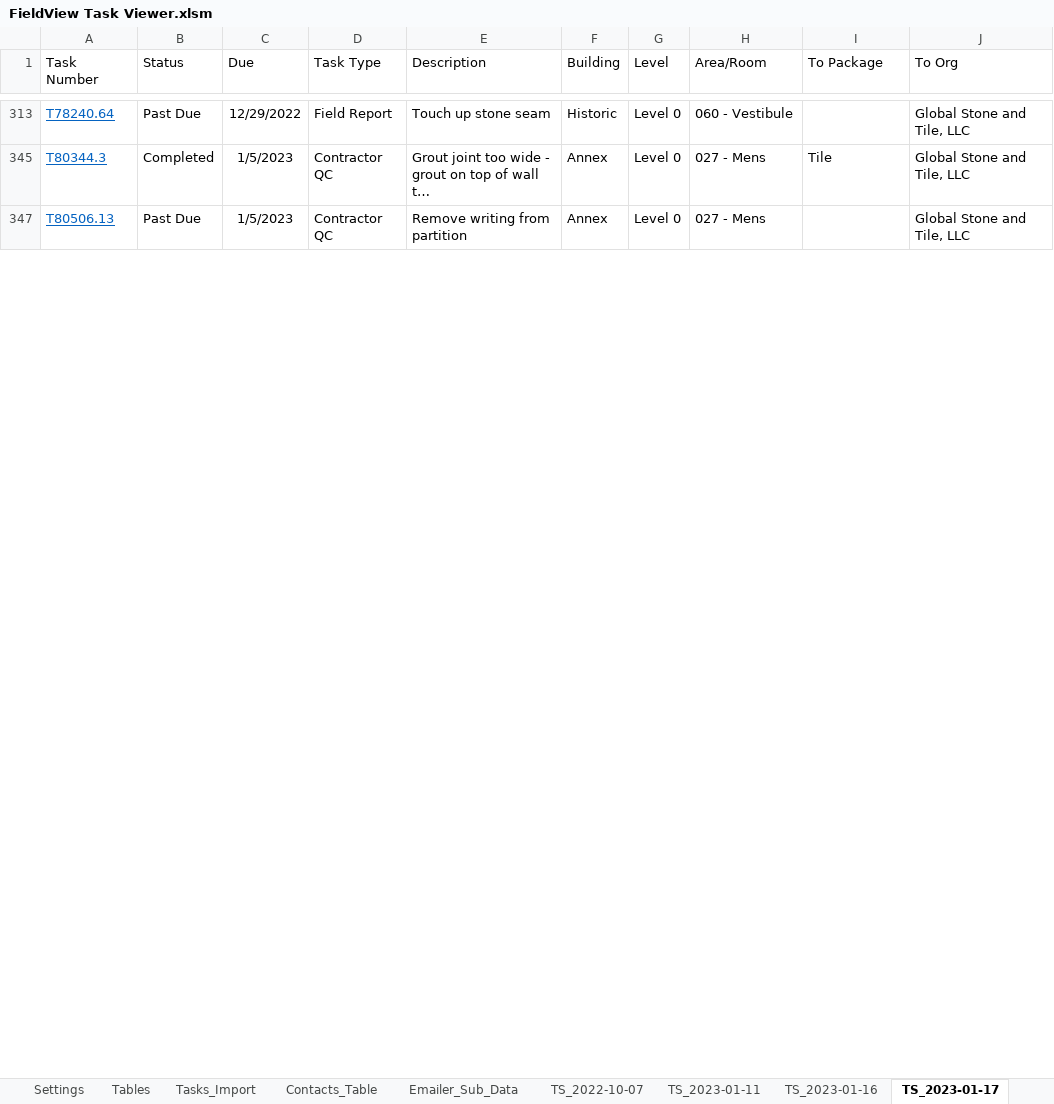
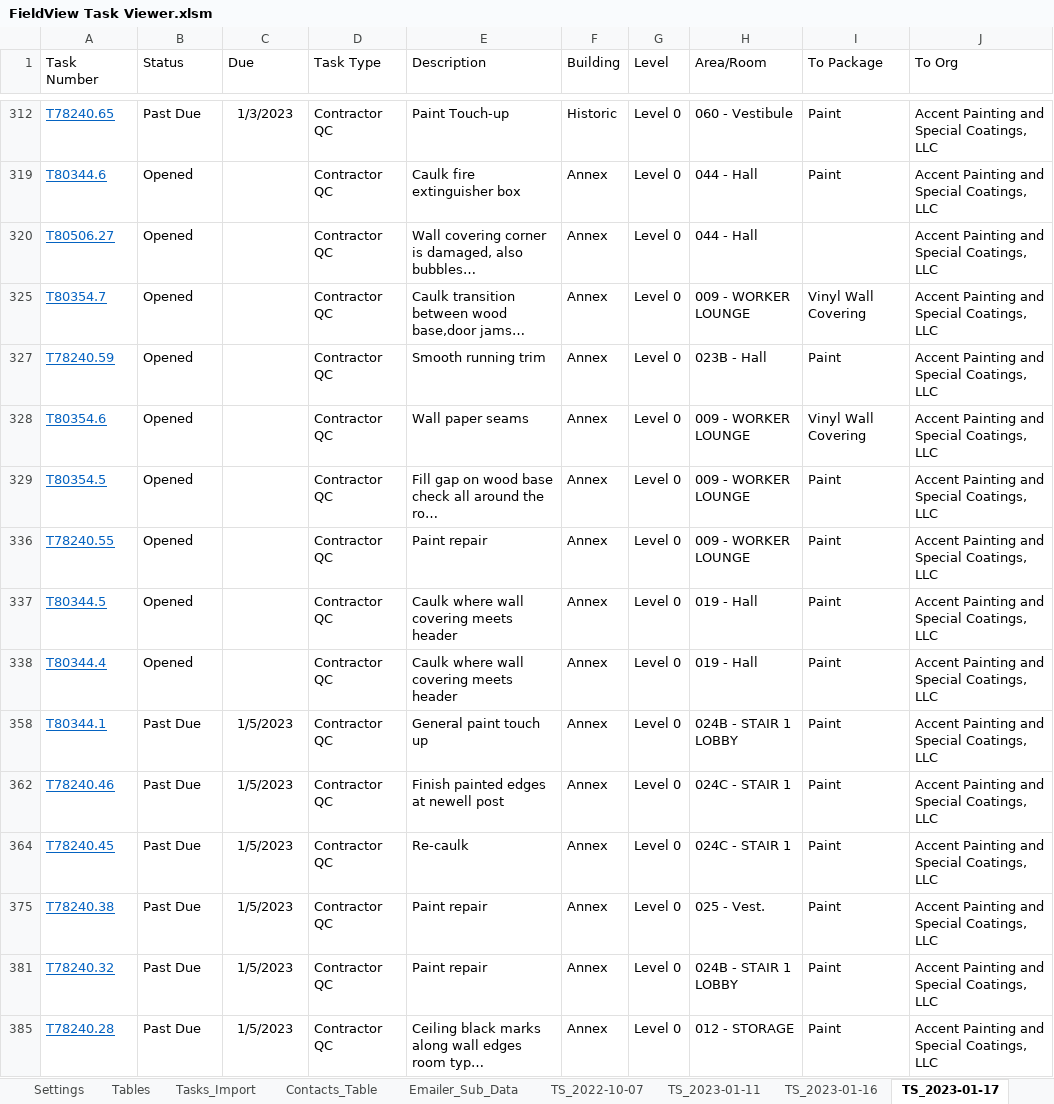
Before and after one commit to CamronWalker/fieldview-task-summary, an Excel workbook: FieldView Task Viewer.xlsm, sheet TS_2023-01-17, drawn as a sheet; only a part is shown, gaps mark what is left out; values as stored, in another font and other column widths than the file's, no borders; conditional formats and table styles not drawn; addresses are those after the commit; the diff covers the shown part only; the diff names each change by its address in the sheet, - before the commit and + after, or states it on an @@ line.

```diff
--- a/FieldView Task Viewer.xlsm (sheet TS_2023-01-17)
+++ b/FieldView Task Viewer.xlsm (sheet TS_2023-01-17)
-A312 (Task Number): T78240.64
+A312 (Task Number): T78240.65
-C312 (Due): 12/29/2022
+C312 (Due): 1/3/2023
-D312 (Task Type): Field Report
+D312 (Task Type): Contractor QC
-E312 (Description): Touch up stone seam
+E312 (Description): Paint Touch-up
-I312 (To Package): (empty)
+I312 (To Package): Paint
-J312 (To Org): Global Stone and Tile, LLC
+J312 (To Org): Accent Painting and Special Coatings, LLC
@@ row 319 unhidden: T80344.6 | Opened |  | Contractor QC | Caulk fire extinguisher box | Annex | Level 0 | 044 - Hall | Paint | Accent Painting and Special Coatings, LLC @@
@@ row 320 unhidden: T80506.27 | Opened |  | Contractor QC | Wall covering corner is damaged, also bubbles… | Annex | Level 0 | 044 - Hall |  | Accent Painting and Special Coatings, LLC @@
@@ row 325 unhidden: T80354.7 | Opened |  | Contractor QC | Caulk transition between wood base,door jams… | Annex | Level 0 | 009 - WORKER LOUNGE | Vinyl Wall Covering | Accent Painting and Special Coatings, LLC @@
@@ row 327 unhidden: T78240.59 | Opened |  | Contractor QC | Smooth running trim | Annex | Level 0 | 023B - Hall | Paint | Accent Painting and Special Coatings, LLC @@
@@ row 328 unhidden: T80354.6 | Opened |  | Contractor QC | Wall paper seams | Annex | Level 0 | 009 - WORKER LOUNGE | Vinyl Wall Covering | Accent Painting and Special Coatings, LLC @@
@@ row 329 unhidden: T80354.5 | Opened |  | Contractor QC | Fill gap on wood base check all around the ro… | Annex | Level 0 | 009 - WORKER LOUNGE | Paint | Accent Painting and Special Coatings, LLC @@
@@ row 336 unhidden: T78240.55 | Opened |  | Contractor QC | Paint repair | Annex | Level 0 | 009 - WORKER LOUNGE | Paint | Accent Painting and Special Coatings, LLC @@
@@ row 337 unhidden: T80344.5 | Opened |  | Contractor QC | Caulk where wall covering meets header | Annex | Level 0 | 019 - Hall | Paint | Accent Painting and Special Coatings, LLC @@
@@ row 338 unhidden: T80344.4 | Opened |  | Contractor QC | Caulk where wall covering meets header | Annex | Level 0 | 019 - Hall | Paint | Accent Painting and Special Coatings, LLC @@
-A358 (Task Number): T80344.3
+A358 (Task Number): T80344.1
-B358 (Status): Completed
+B358 (Status): Past Due
-E358 (Description): Grout joint too wide - grout on top of wall t…
+E358 (Description): General paint touch up
-H358 (Area/Room): 027 - Mens
+H358 (Area/Room): 024B - STAIR 1 LOBBY
-I358 (To Package): Tile
+I358 (To Package): Paint
-J358 (To Org): Global Stone and Tile, LLC
+J358 (To Org): Accent Painting and Special Coatings, LLC
@@ row 362 unhidden: T78240.46 | Past Due | 1/5/2023 | Contractor QC | Finish painted edges at newell post￼ | Annex | Level 0 | 024C - STAIR 1 | Paint | Accent Painting and Special Coatings, LLC @@
@@ row 364 unhidden: T78240.45 | Past Due | 1/5/2023 | Contractor QC | Re-caulk | Annex | Level 0 | 024C - STAIR 1 | Paint | Accent Painting and Special Coatings, LLC @@
-A375 (Task Number): T80506.13
+A375 (Task Number): T78240.38
-E375 (Description): Remove writing from partition
+E375 (Description): Paint repair
-H375 (Area/Room): 027 - Mens
+H375 (Area/Room): 025 - Vest.
-I375 (To Package): (empty)
+I375 (To Package): Paint
-J375 (To Org): Global Stone and Tile, LLC
+J375 (To Org): Accent Painting and Special Coatings, LLC
@@ row 381 unhidden: T78240.32 | Past Due | 1/5/2023 | Contractor QC | Paint repair | Annex | Level 0 | 024B - STAIR 1 LOBBY | Paint | Accent Painting and Special Coatings, LLC @@
@@ row 385 unhidden: T78240.28 | Past Due | 1/5/2023 | Contractor QC | Ceiling black marks along wall edges room typ… | Annex | Level 0 | 012 - STORAGE | Paint | Accent Painting and Special Coatings, LLC @@
```
Also changed, not shown: 147 hidden or unhidden rows and 54 edited cells elsewhere in this sheet, sheet Emailer_Sub_Data, sheet Emailer, formulas that keep their value, charts or pictures, 2 other files.
